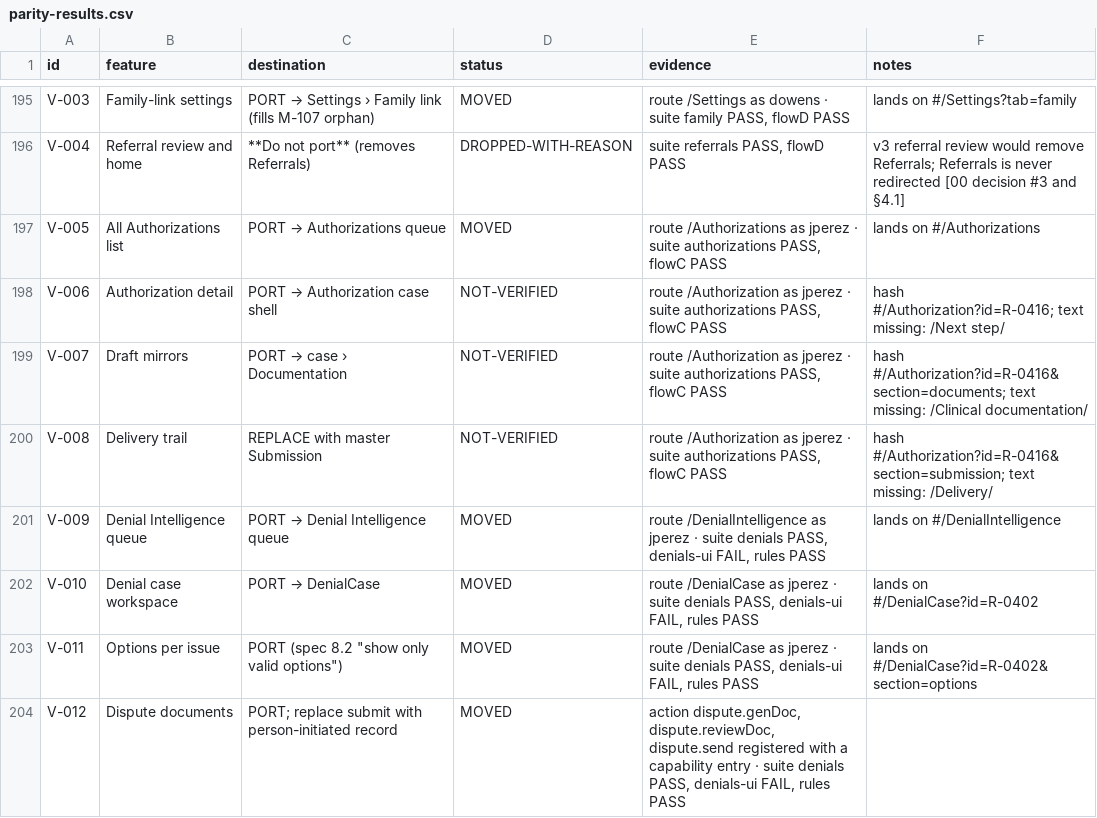
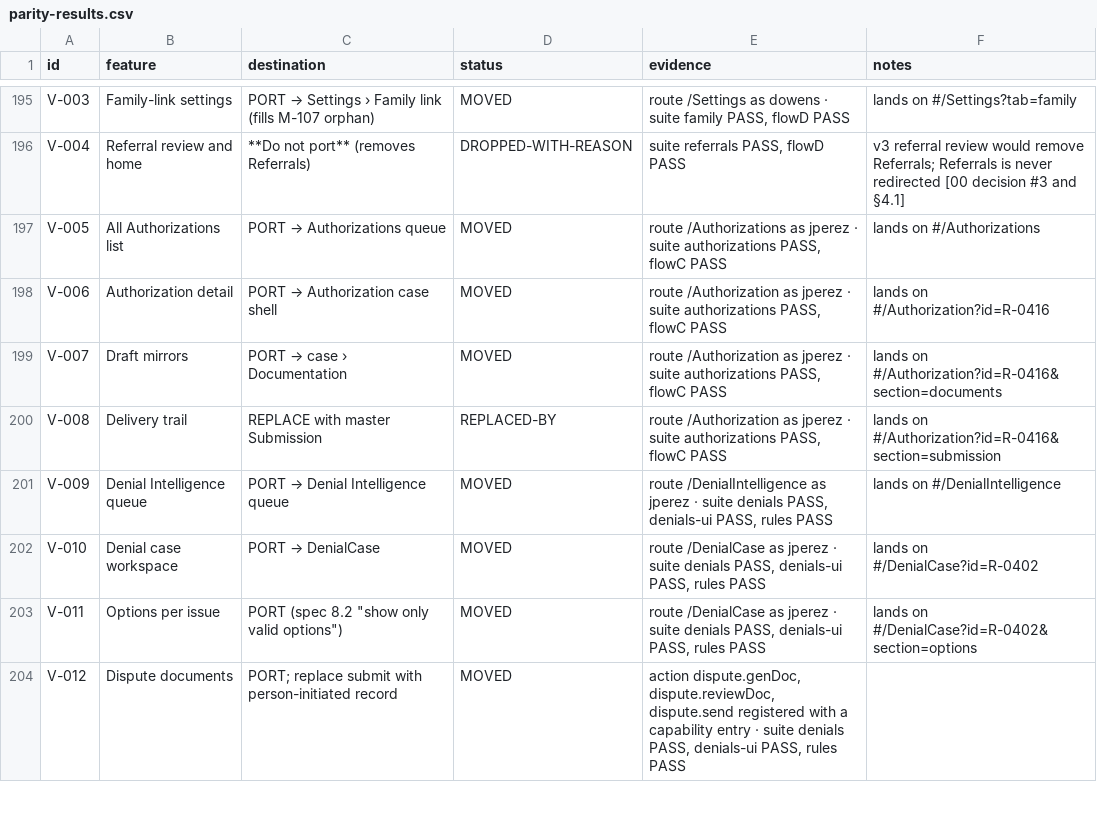
Before and after one commit to Shrav143/psyfloapp, a CSV file: demos/psyflo-unified-demo/review/qa/parity-results.csv, drawn as a sheet; only a part is shown, gaps mark what is left out; the diff covers the shown part only.

```diff
--- a/demos/psyflo-unified-demo/review/qa/parity-results.csv
+++ b/demos/psyflo-unified-demo/review/qa/parity-results.csv
@@ -197,8 +197,8 @@ V-004,Referral review and home,**Do not port** (removes Referrals),DROPPED-WITH-
 V-005,All Authorizations list,PORT → Authorizations queue,MOVED,"route /Authorizations as jperez · suite authorizations PASS, flowC PASS",lands on #/Authorizations
-V-006,Authorization detail,PORT → Authorization case shell,NOT-VERIFIED,"route /Authorization as jperez · suite authorizations PASS, flowC PASS",hash #/Authorization?id=R-0416;  text missing: /Next step/
-V-007,Draft mirrors,PORT → case › Documentation,NOT-VERIFIED,"route /Authorization as jperez · suite authorizations PASS, flowC PASS",hash #/Authorization?id=R-0416&section=documents;  text missing: /Clinical documentation/
-V-008,Delivery trail,REPLACE with master Submission,NOT-VERIFIED,"route /Authorization as jperez · suite authorizations PASS, flowC PASS",hash #/Authorization?id=R-0416&section=submission;  text missing: /Delivery/
-V-009,Denial Intelligence queue,PORT → Denial Intelligence queue,MOVED,"route /DenialIntelligence as jperez · suite denials PASS, denials-ui FAIL, rules PASS",lands on #/DenialIntelligence
-V-010,Denial case workspace,PORT → DenialCase,MOVED,"route /DenialCase as jperez · suite denials PASS, denials-ui FAIL, rules PASS",lands on #/DenialCase?id=R-0402
-V-011,Options per issue,"PORT (spec 8.2 ""show only valid options"")",MOVED,"route /DenialCase as jperez · suite denials PASS, denials-ui FAIL, rules PASS",lands on #/DenialCase?id=R-0402&section=options
-V-012,Dispute documents,PORT; replace submit with person-initiated record,MOVED,"action dispute.genDoc, dispute.reviewDoc, dispute.send registered with a capability entry · suite denials PASS, denials-ui FAIL, rules PASS",
+V-006,Authorization detail,PORT → Authorization case shell,MOVED,"route /Authorization as jperez · suite authorizations PASS, flowC PASS",lands on #/Authorization?id=R-0416
+V-007,Draft mirrors,PORT → case › Documentation,MOVED,"route /Authorization as jperez · suite authorizations PASS, flowC PASS",lands on #/Authorization?id=R-0416&section=documents
+V-008,Delivery trail,REPLACE with master Submission,REPLACED-BY,"route /Authorization as jperez · suite authorizations PASS, flowC PASS",lands on #/Authorization?id=R-0416&section=submission
+V-009,Denial Intelligence queue,PORT → Denial Intelligence queue,MOVED,"route /DenialIntelligence as jperez · suite denials PASS, denials-ui PASS, rules PASS",lands on #/DenialIntelligence
+V-010,Denial case workspace,PORT → DenialCase,MOVED,"route /DenialCase as jperez · suite denials PASS, denials-ui PASS, rules PASS",lands on #/DenialCase?id=R-0402
+V-011,Options per issue,"PORT (spec 8.2 ""show only valid options"")",MOVED,"route /DenialCase as jperez · suite denials PASS, denials-ui PASS, rules PASS",lands on #/DenialCase?id=R-0402&section=options
+V-012,Dispute documents,PORT; replace submit with person-initiated record,MOVED,"action dispute.genDoc, dispute.reviewDoc, dispute.send registered with a capability entry · suite denials PASS, denials-ui PASS, rules PASS",
```
Also changed, not shown: 29 edited cells elsewhere in this file, 8 other files.
